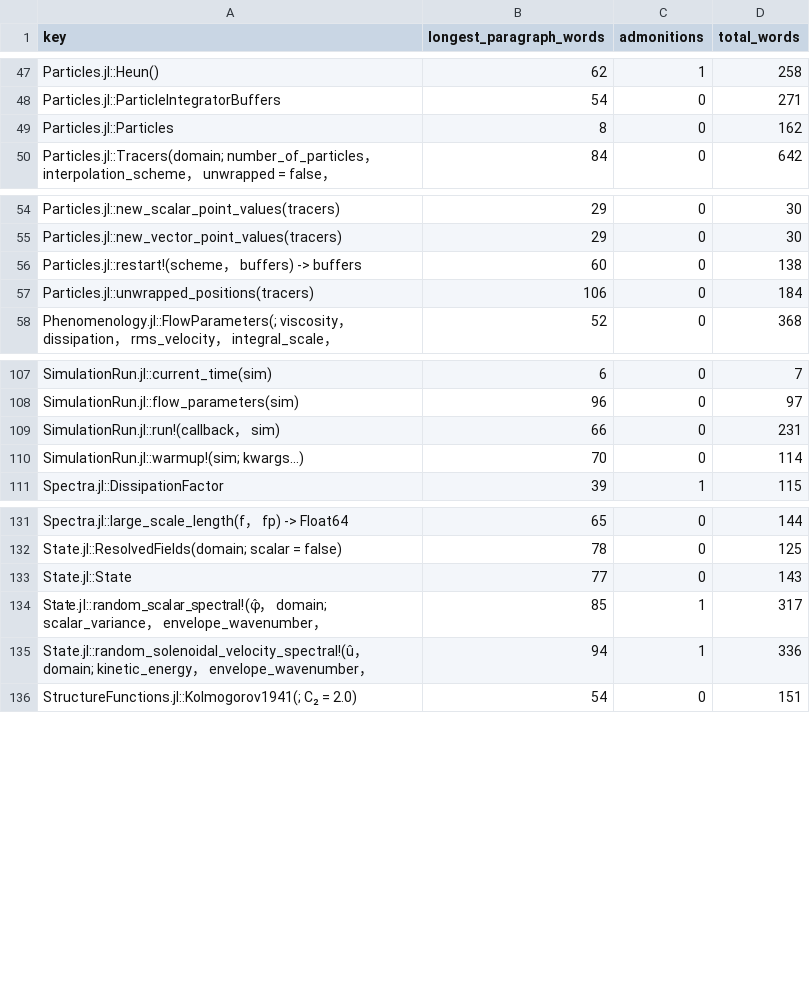
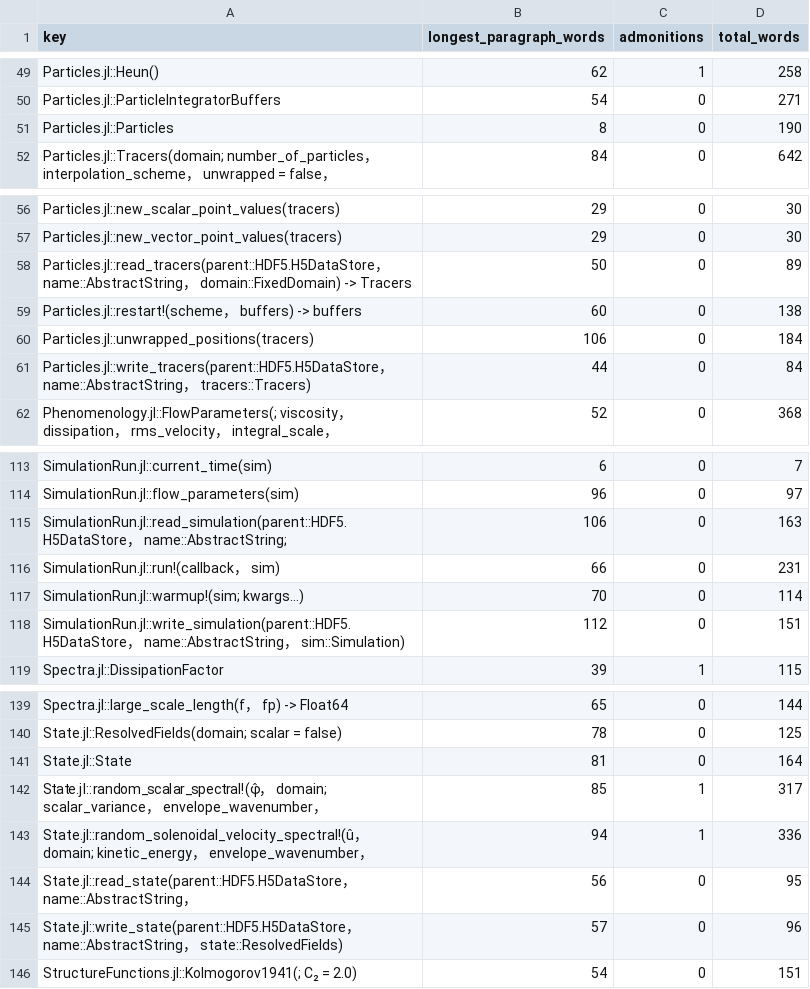
Before and after one commit to GrigorySarnitsky/GBGHomogeneousTurbulence.jl, a CSV file: docs/docstring_shape.csv, drawn as a sheet; only a part is shown, gaps mark what is left out; the diff covers the shown part only.

```diff
--- a/docs/docstring_shape.csv
+++ b/docs/docstring_shape.csv
@@ -48,3 +50,3 @@ Particles.jl::Heun(),62,1,258
 Particles.jl::ParticleIntegratorBuffers,54,0,271
-Particles.jl::Particles,8,0,162
+Particles.jl::Particles,8,0,190
 Particles.jl::Tracers(domain; number_of_particles， interpolation_scheme， unwrapped = false，,84,0,642
@@ -55,4 +57,6 @@ Particles.jl::new_scalar_point_values(tracers),29,0,30
 Particles.jl::new_vector_point_values(tracers),29,0,30
+Particles.jl::read_tracers(parent::HDF5.H5DataStore， name::AbstractString， domain::FixedDomain) -> Tracers,50,0,89
 Particles.jl::restart!(scheme， buffers) -> buffers,60,0,138
 Particles.jl::unwrapped_positions(tracers),106,0,184
+Particles.jl::write_tracers(parent::HDF5.H5DataStore， name::AbstractString， tracers::Tracers),44,0,84
 Phenomenology.jl::FlowParameters(; viscosity， dissipation， rms_velocity， integral_scale，,52,0,368
@@ -108,4 +114,6 @@ SimulationRun.jl::current_time(sim),6,0,7
 SimulationRun.jl::flow_parameters(sim),96,0,97
+SimulationRun.jl::read_simulation(parent::HDF5.H5DataStore， name::AbstractString;,106,0,163
 SimulationRun.jl::run!(callback， sim),66,0,231
 SimulationRun.jl::warmup!(sim; kwargs...),70,0,114
+SimulationRun.jl::write_simulation(parent::HDF5.H5DataStore， name::AbstractString， sim::Simulation),112,0,151
 Spectra.jl::DissipationFactor,39,1,115
@@ -132,5 +140,7 @@ Spectra.jl::large_scale_length(f， fp) -> Float64,65,0,144
 State.jl::ResolvedFields(domain; scalar = false),78,0,125
-State.jl::State,77,0,143
+State.jl::State,81,0,164
 State.jl::random_scalar_spectral!(φ̂， domain; scalar_variance， envelope_wavenumber，,85,1,317
 State.jl::random_solenoidal_velocity_spectral!(û， domain; kinetic_energy， envelope_wavenumber，,94,1,336
+State.jl::read_state(parent::HDF5.H5DataStore， name::AbstractString，,56,0,95
+State.jl::write_state(parent::HDF5.H5DataStore， name::AbstractString， state::ResolvedFields),57,0,96
 StructureFunctions.jl::Kolmogorov1941(; C₂ = 2.0),54,0,151
```
Also changed, not shown: 4 added rows and 9 edited cells elsewhere in this file, 17 other files.
